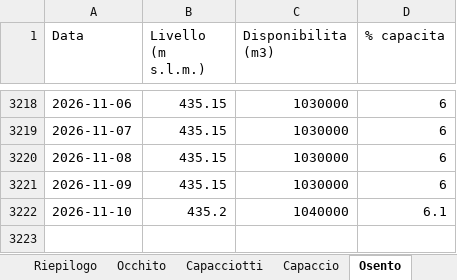
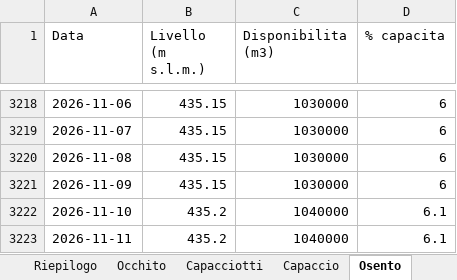
Before and after one commit to bnfxr/invasidicapitanata, an Excel workbook: data/levels.xlsx, sheet Osento, drawn as a sheet; only a part is shown, gaps mark what is left out; values as stored, in another font and other column widths than the file's, no borders; the diff names each change by its address in the sheet, - before the commit and + after, or states it on an @@ line.

```diff
--- a/data/levels.xlsx (sheet Osento)
+++ b/data/levels.xlsx (sheet Osento)
+row 3223: 2026-11-11 | 435.2 | 1040000 | 6.1
```
Also changed, not shown: sheet Riepilogo, sheet Capaccio, sheet Capacciotti, sheet Occhito, 5 other files.
